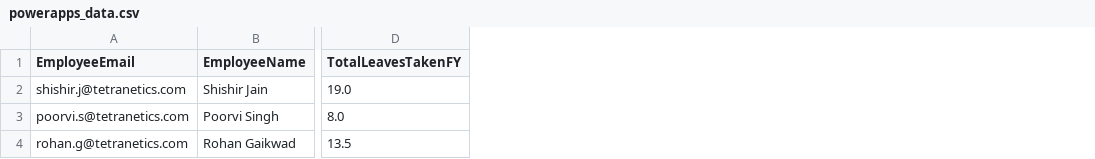
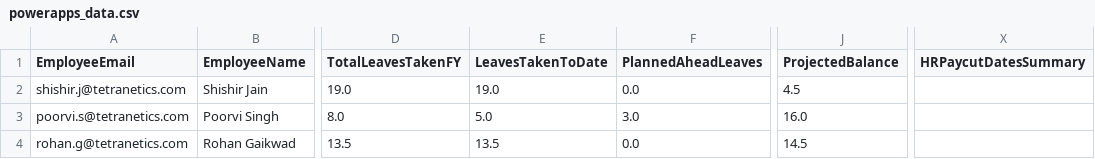
Before and after one commit to buvi-tetranetics/tetranetics-hr-portal, a CSV file: powerapps_data.csv, drawn as a sheet; only a part is shown, gaps mark what is left out; the diff covers the shown part only; the diff names each change by its address in the sheet, - before the commit and + after, or states it on an @@ line.

Commit message:
Update leave data

```diff
--- a/powerapps_data.csv
+++ b/powerapps_data.csv
+column E (LeavesTakenToDate), rows 2-4: 19.0 | 5.0 | 13.5
+column F (PlannedAheadLeaves), rows 2-4: 0.0 | 3.0 | 0.0
+column J (ProjectedBalance), rows 2-4: 4.5 | 16.0 | 14.5
+column X (HRPaycutDatesSummary), empty
```
Also changed, not shown: 7 edited cells elsewhere in this file, 1 other file.
